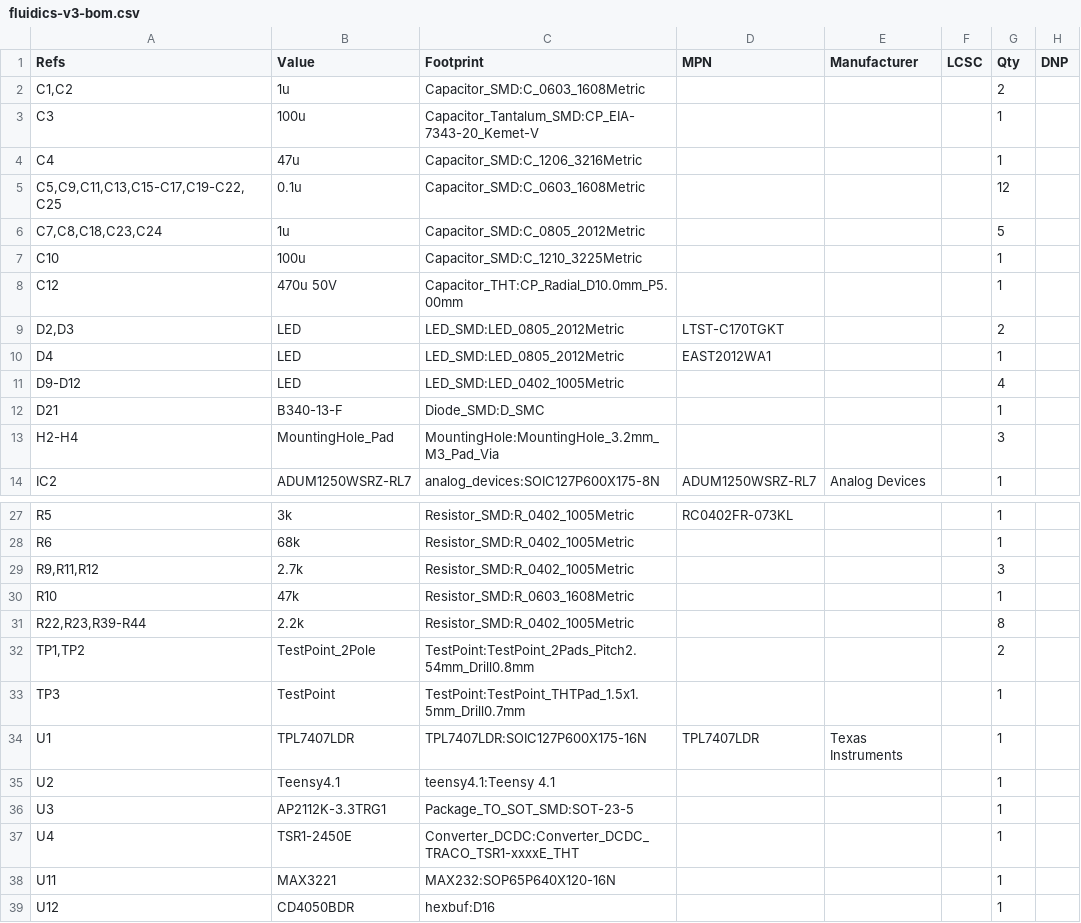
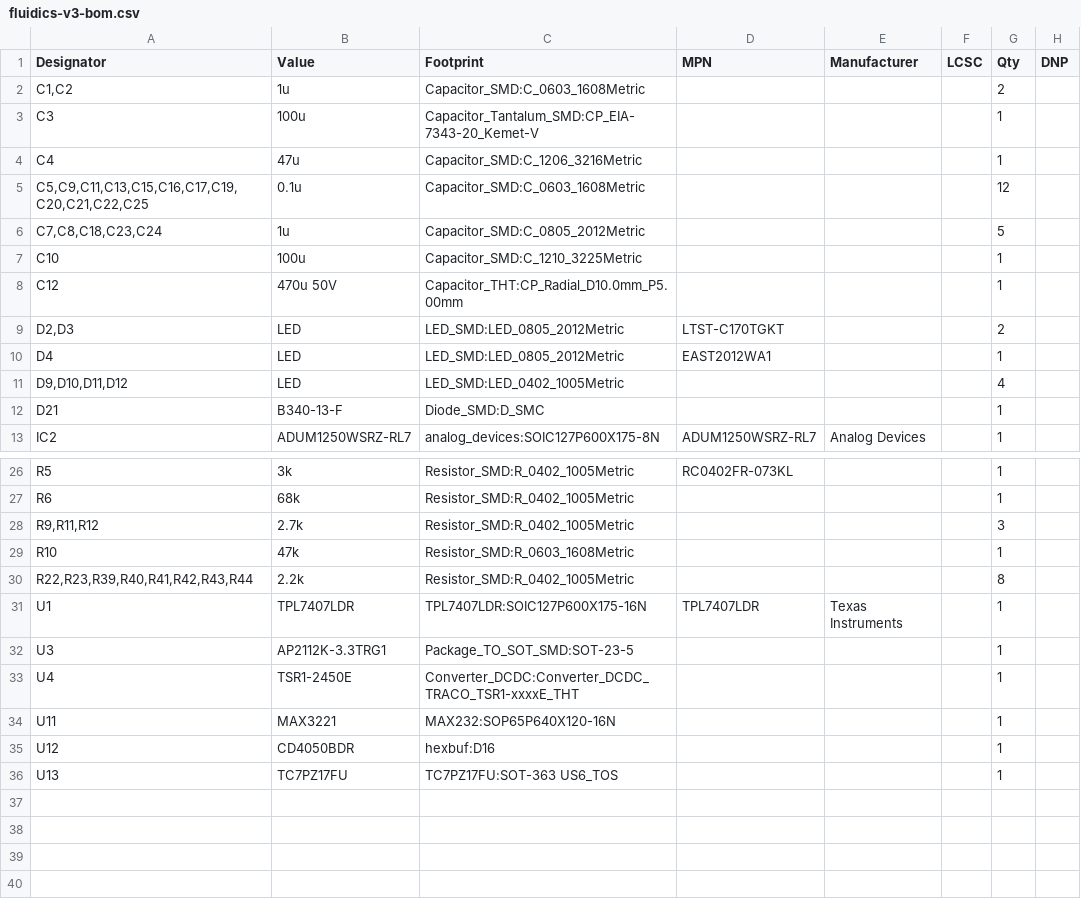
Before and after one commit to BekG123/Fluidics-Hardware-V3, a CSV file: fabrication/v3/fluidics-v3-bom.csv, drawn as a sheet; only a part is shown, gaps mark what is left out; the shorter side is filled out with more unchanged rows.

```diff
--- a/fabrication/v3/fluidics-v3-bom.csv
+++ b/fabrication/v3/fluidics-v3-bom.csv
@@ -1,2 +1,2 @@
-"Refs","Value","Footprint","MPN","Manufacturer","LCSC","Qty","DNP"
+"Designator","Value","Footprint","MPN","Manufacturer","LCSC","Qty","DNP"
 "C1,C2","1u","Capacitor_SMD:C_0603_1608Metric","","","","2",""
@@ -4,3 +4,3 @@
 "C4","47u","Capacitor_SMD:C_1206_3216Metric","","","","1",""
-"C5,C9,C11,C13,C15-C17,C19-C22,C25","0.1u","Capacitor_SMD:C_0603_1608Metric","","","","12",""
+"C5,C9,C11,C13,C15,C16,C17,C19,C20,C21,C22,C25","0.1u","Capacitor_SMD:C_0603_1608Metric","","","","12",""
 "C7,C8,C18,C23,C24","1u","Capacitor_SMD:C_0805_2012Metric","","","","5",""
@@ -10,5 +10,4 @@
 "D4","LED","LED_SMD:LED_0805_2012Metric","EAST2012WA1","","","1",""
-"D9-D12","LED","LED_SMD:LED_0402_1005Metric","","","","4",""
+"D9,D10,D11,D12","LED","LED_SMD:LED_0402_1005Metric","","","","4",""
 "D21","B340-13-F","Diode_SMD:D_SMC","","","","1",""
-"H2-H4","MountingHole_Pad","MountingHole:MountingHole_3.2mm_M3_Pad_Via","","","","3",""
 "IC2","ADUM1250WSRZ-RL7","analog_devices:SOIC127P600X175-8N","ADUM1250WSRZ-RL7","Analog Devices","","1",""
@@ -30,7 +29,4 @@
 "R10","47k","Resistor_SMD:R_0603_1608Metric","","","","1",""
-"R22,R23,R39-R44","2.2k","Resistor_SMD:R_0402_1005Metric","","","","8",""
-"TP1,TP2","TestPoint_2Pole","TestPoint:TestPoint_2Pads_Pitch2.54mm_Drill0.8mm","","","","2",""
-"TP3","TestPoint","TestPoint:TestPoint_THTPad_1.5x1.5mm_Drill0.7mm","","","","1",""
+"R22,R23,R39,R40,R41,R42,R43,R44","2.2k","Resistor_SMD:R_0402_1005Metric","","","","8",""
 "U1","TPL7407LDR","TPL7407LDR:SOIC127P600X175-16N","TPL7407LDR","Texas Instruments","","1",""
-"U2","Teensy4.1","teensy4.1:Teensy 4.1","","","","1",""
 "U3","AP2112K-3.3TRG1","Package_TO_SOT_SMD:SOT-23-5","","","","1",""
```
Also changed, not shown: 2 other files.
